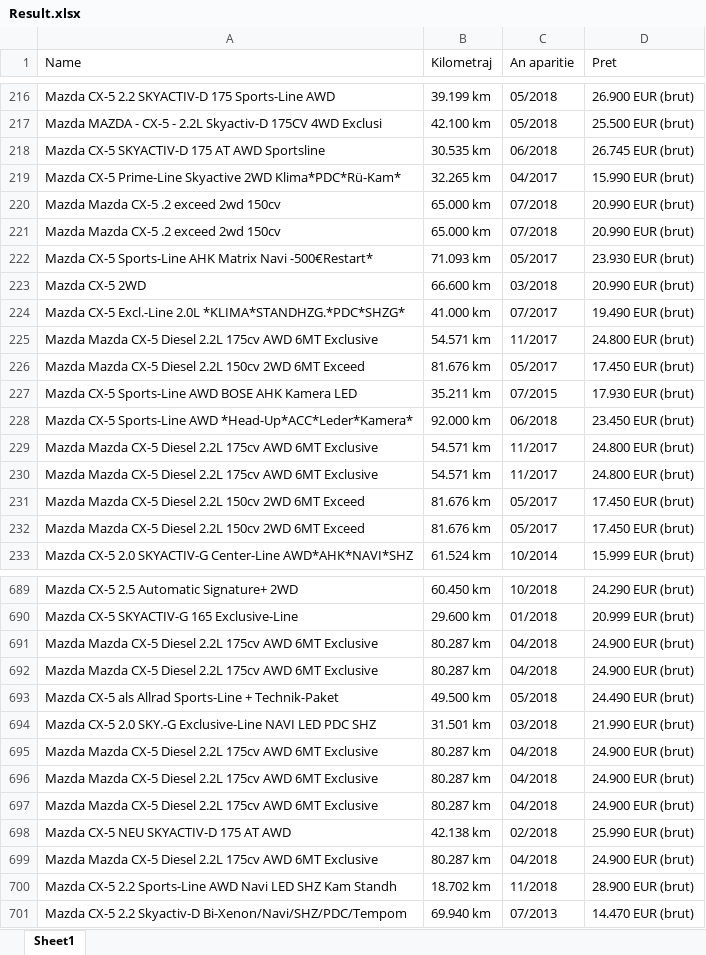
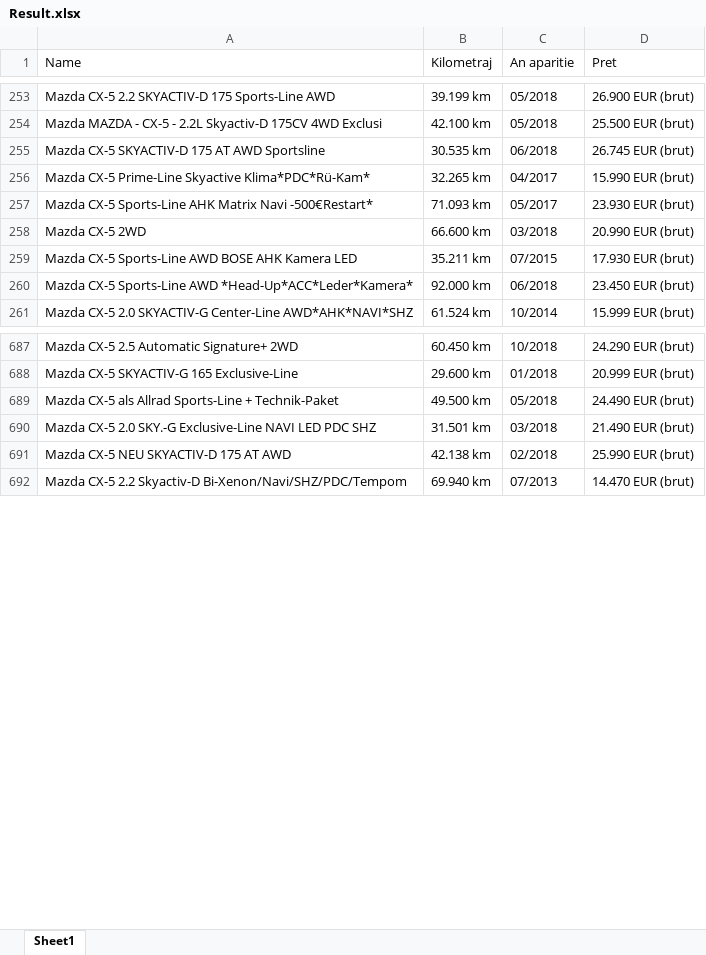
Before and after one commit to CoffeeForMe13/CarsFilter, an Excel workbook: Result.xlsx, sheet Sheet1, drawn as a sheet; only a part is shown, gaps mark what is left out; values as stored, in another font and other column widths than the file's, no borders; removed rows and columns are numbered as before the commit, all else as after; the diff covers the shown part only; the diff names each change by its address in the sheet, - before the commit and + after, or states it on an @@ line.

```diff
--- a/Result.xlsx (sheet Sheet1)
+++ b/Result.xlsx (sheet Sheet1)
-A256 (Name): …Prime-Line Skyactive 2WD Klima*PDC*Rü-Kam*
+A256 (Name): …Prime-Line Skyactive Klima*PDC*Rü-Kam*
-row 220: Mazda Mazda CX-5 .2 exceed 2wd 150cv | 65.000 km | 07/2018 | 20.990 EUR (brut)
-row 221: Mazda Mazda CX-5 .2 exceed 2wd 150cv | 65.000 km | 07/2018 | 20.990 EUR (brut)
-row 224: Mazda CX-5 Excl.-Line 2.0L *KLIMA*STANDHZG.*PDC*SHZG* | 41.000 km | 07/2017 | 19.490 EUR (brut)
-row 225: Mazda Mazda CX-5 Diesel 2.2L 175cv AWD 6MT Exclusive | 54.571 km | 11/2017 | 24.800 EUR (brut)
-row 226: Mazda Mazda CX-5 Diesel 2.2L 150cv 2WD 6MT Exceed | 81.676 km | 05/2017 | 17.450 EUR (brut)
-row 229: Mazda Mazda CX-5 Diesel 2.2L 175cv AWD 6MT Exclusive | 54.571 km | 11/2017 | 24.800 EUR (brut)
-row 230: Mazda Mazda CX-5 Diesel 2.2L 175cv AWD 6MT Exclusive | 54.571 km | 11/2017 | 24.800 EUR (brut)
-row 231: Mazda Mazda CX-5 Diesel 2.2L 150cv 2WD 6MT Exceed | 81.676 km | 05/2017 | 17.450 EUR (brut)
-row 232: Mazda Mazda CX-5 Diesel 2.2L 150cv 2WD 6MT Exceed | 81.676 km | 05/2017 | 17.450 EUR (brut)
-row 691: Mazda Mazda CX-5 Diesel 2.2L 175cv AWD 6MT Exclusive | 80.287 km | 04/2018 | 24.900 EUR (brut)
-row 692: Mazda Mazda CX-5 Diesel 2.2L 175cv AWD 6MT Exclusive | 80.287 km | 04/2018 | 24.900 EUR (brut)
-D690 (Pret): 21.990 EUR (brut)
+D690 (Pret): 21.490 EUR (brut)
-row 695: Mazda Mazda CX-5 Diesel 2.2L 175cv AWD 6MT Exclusive | 80.287 km | 04/2018 | 24.900 EUR (brut)
-row 696: Mazda Mazda CX-5 Diesel 2.2L 175cv AWD 6MT Exclusive | 80.287 km | 04/2018 | 24.900 EUR (brut)
-row 697: Mazda Mazda CX-5 Diesel 2.2L 175cv AWD 6MT Exclusive | 80.287 km | 04/2018 | 24.900 EUR (brut)
-row 699: Mazda Mazda CX-5 Diesel 2.2L 175cv AWD 6MT Exclusive | 80.287 km | 04/2018 | 24.900 EUR (brut)
-row 700: Mazda CX-5 2.2 Sports-Line AWD Navi LED SHZ Kam Standh | 18.702 km | 11/2018 | 28.900 EUR (brut)
```
Also changed, not shown: 43 added rows, 50 removed rows, 14 moved rows and 28 edited cells elsewhere in this sheet, 5 other files.
